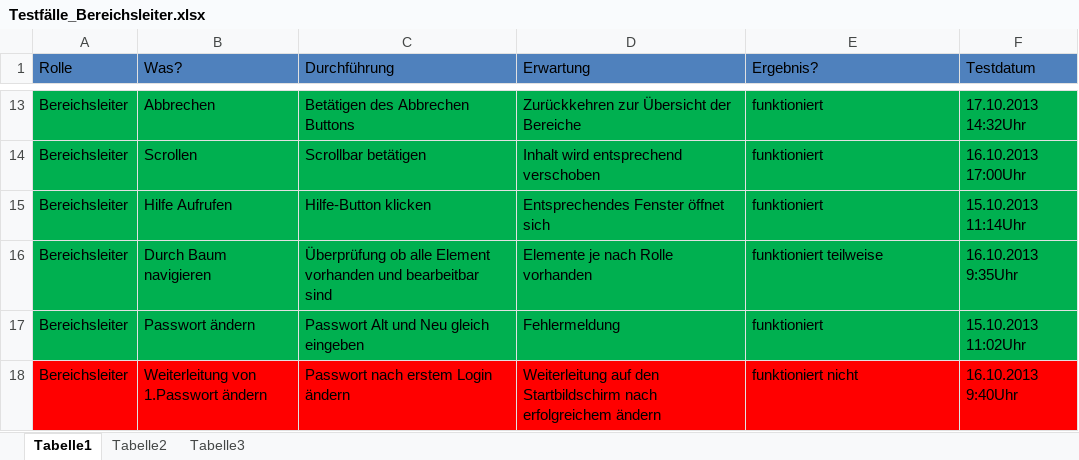
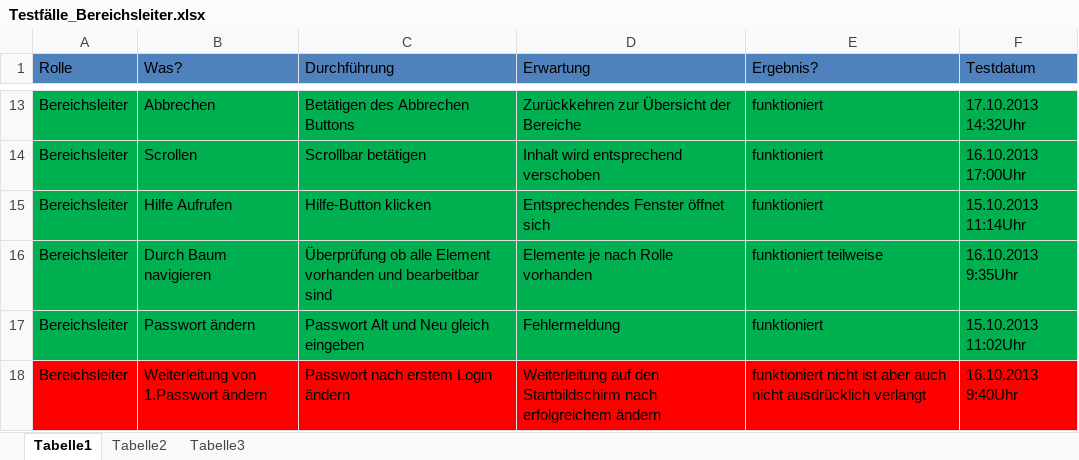
Before and after one commit to DanJoeHa/Fallstudie, an Excel workbook: Testphase/Testfälle_Bereichsleiter.xlsx, sheet Tabelle1, drawn as a sheet; only a part is shown, gaps mark what is left out; values as stored, in another font and other column widths than the file's, no borders; the diff names each change by its address in the sheet, - before the commit and + after, or states it on an @@ line.

```diff
--- a/Testphase/Testfälle_Bereichsleiter.xlsx (sheet Tabelle1)
+++ b/Testphase/Testfälle_Bereichsleiter.xlsx (sheet Tabelle1)
-E18 (Ergebnis?): funktioniert nicht
+E18 (Ergebnis?): funktioniert nicht ist aber auch nicht ausdrücklich verlangt
```
Also changed, not shown: Testphase/Testfälle_Fachbereichsorganisation.xlsx, Testphase/Testfälle_Zentralbereichsleiter.xlsx.
